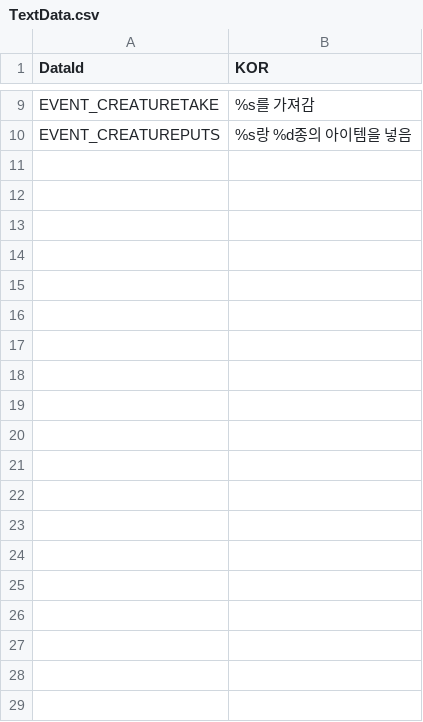
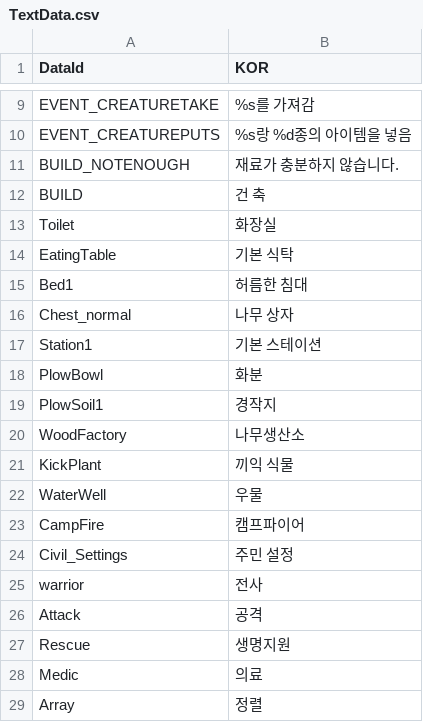
Before and after one commit to dasfee33/ProjectF, a CSV file: ProjectF/Assets/@Resources/Data/ExcelData/TextData.csv, drawn as a sheet; only a part is shown, gaps mark what is left out; the diff covers the shown part only; the diff names each change by its address in the sheet, - before the commit and + after, or states it on an @@ line.

```diff
--- a/ProjectF/Assets/@Resources/Data/ExcelData/TextData.csv
+++ b/ProjectF/Assets/@Resources/Data/ExcelData/TextData.csv
+row 11: BUILD_NOTENOUGH | 재료가 충분하지 않습니다.
+row 12: BUILD | 건 축
+row 13: Toilet | 화장실
+row 14: EatingTable | 기본 식탁
+row 15: Bed1 | 허름한 침대
+row 16: Chest_normal | 나무 상자
+row 17: Station1 | 기본 스테이션
+row 18: PlowBowl | 화분
+row 19: PlowSoil1 | 경작지
+row 20: WoodFactory | 나무생산소
+row 21: KickPlant | 끼익 식물
+row 22: WaterWell | 우물
+row 23: CampFire | 캠프파이어
+row 24: Civil_Settings | 주민 설정
+row 25: warrior | 전사
+row 26: Attack | 공격
+row 27: Rescue | 생명지원
+row 28: Medic | 의료
+row 29: Array | 정렬
```
Also changed, not shown: 11 added rows elsewhere in this file, ProjectF/Assets/@Resources/Data/ExcelData/CreatureData.csv, 24 other files.
